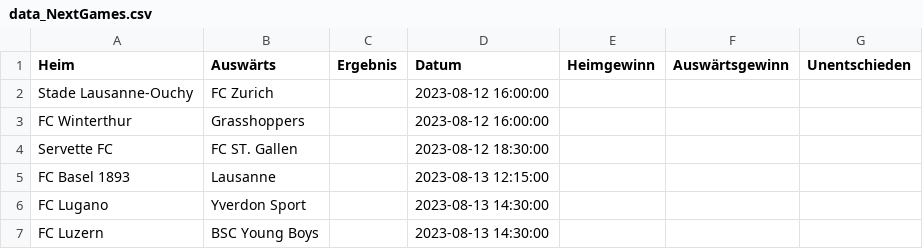
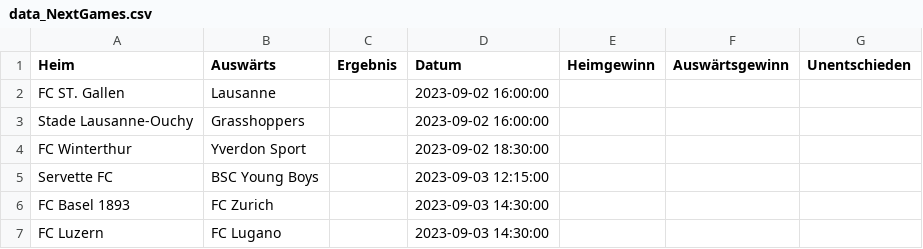
Before and after one commit to blauWhale/footPred, a CSV file: SL/data_NextGames.csv, drawn as a sheet.

```diff
--- a/SL/data_NextGames.csv
+++ b/SL/data_NextGames.csv
@@ -1,7 +1,7 @@
 Heim,Auswärts,Ergebnis,Datum,Heimgewinn,Auswärtsgewinn,Unentschieden
-Stade Lausanne-Ouchy,FC Zurich,,2023-08-12 16:00:00,,,
-FC Winterthur,Grasshoppers,,2023-08-12 16:00:00,,,
-Servette FC,FC ST. Gallen,,2023-08-12 18:30:00,,,
-FC Basel 1893,Lausanne,,2023-08-13 12:15:00,,,
-FC Lugano,Yverdon Sport,,2023-08-13 14:30:00,,,
-FC Luzern,BSC Young Boys,,2023-08-13 14:30:00,,,
+FC ST. Gallen,Lausanne,,2023-09-02 16:00:00,,,
+Stade Lausanne-Ouchy,Grasshoppers,,2023-09-02 16:00:00,,,
+FC Winterthur,Yverdon Sport,,2023-09-02 18:30:00,,,
+Servette FC,BSC Young Boys,,2023-09-03 12:15:00,,,
+FC Basel 1893,FC Zurich,,2023-09-03 14:30:00,,,
+FC Luzern,FC Lugano,,2023-09-03 14:30:00,,,
```
Also changed, not shown: SL/data_2023.csv, SL/predictions_2023.csv, 1 other file.
